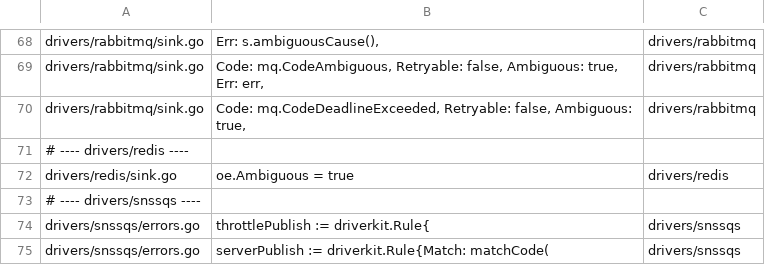
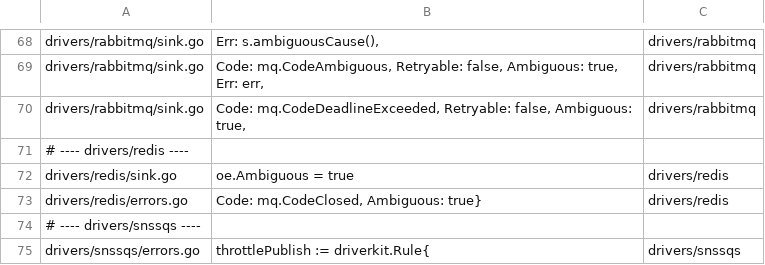
Before and after one commit to iqhive/iqmq, a TSV file: hack/pinsweep.tsv, drawn as a sheet; only a part is shown, gaps mark what is left out; the shorter side is filled out with more unchanged rows; the diff names each change by its address in the sheet, - before the commit and + after, or states it on an @@ line.

Commit message:
Fix Redis close outcomes, WAITAOF bound, DLQ claim and replica reads

```diff
--- a/hack/pinsweep.tsv
+++ b/hack/pinsweep.tsv
+row 73: drivers/redis/errors.go | Code: mq.CodeClosed, Ambiguous: true} | drivers/redis
```
Also changed, not shown: hack/pinsweep-baseline.tsv, 29 other files.
